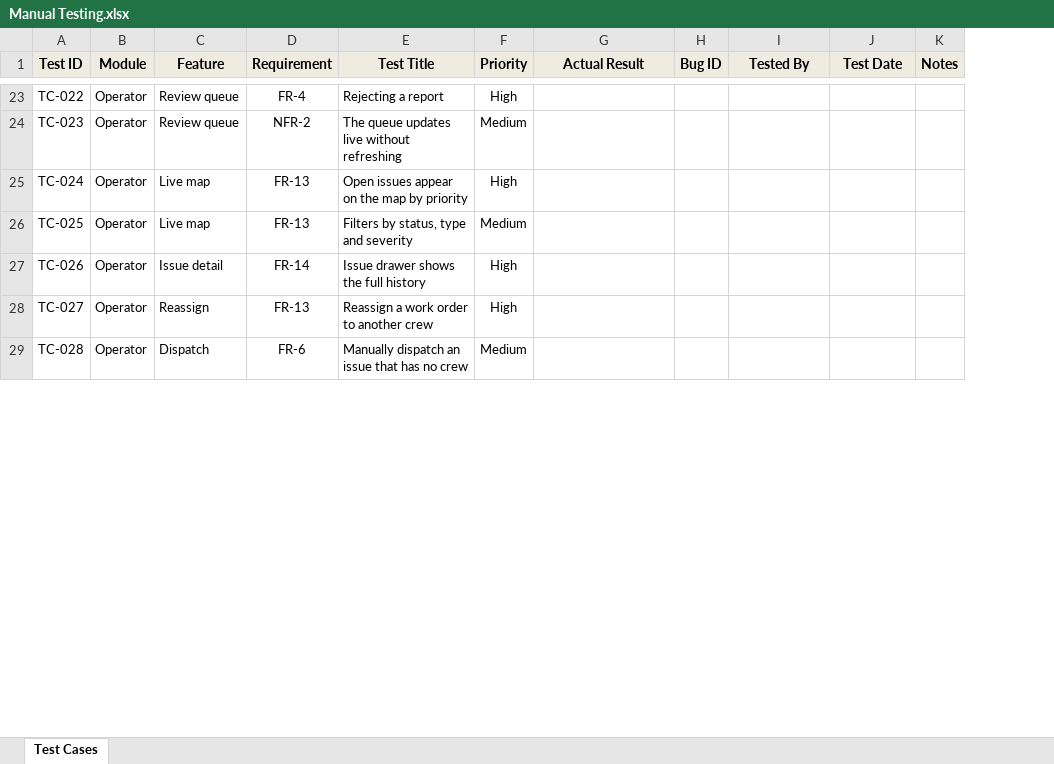
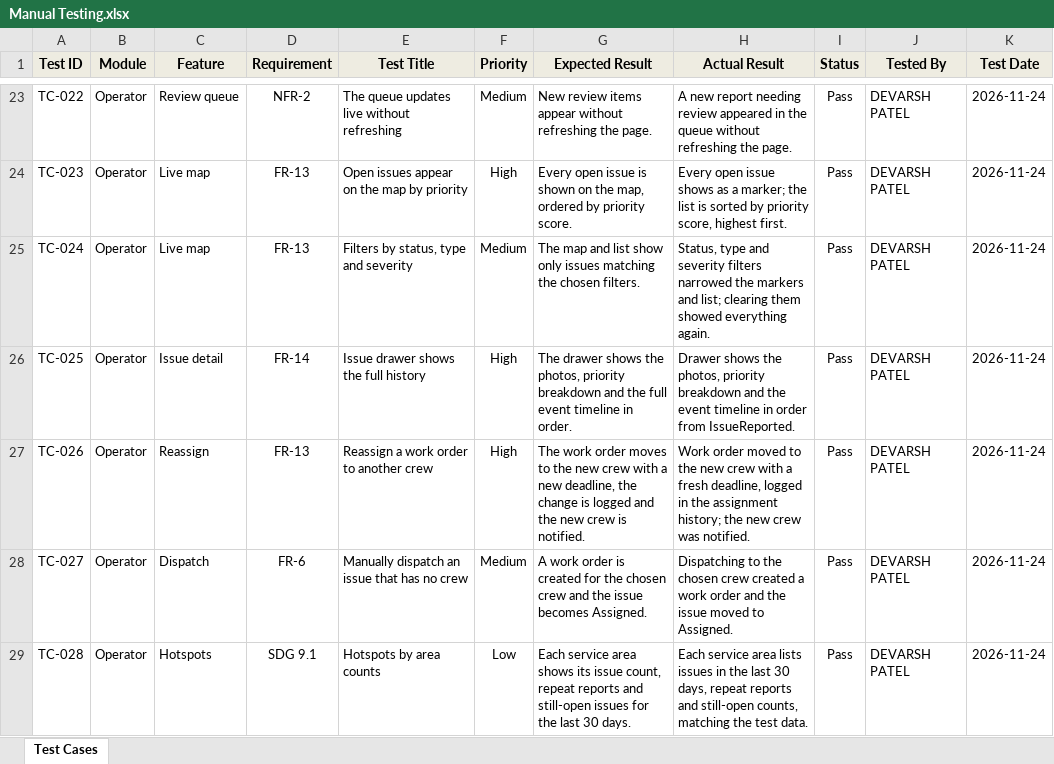
Before and after one commit to ensf-607-g6/SmartFix, an Excel workbook: docs/testing/Manual Testing.xlsx, sheet Test Cases, drawn as a sheet; only a part is shown, gaps mark what is left out; values as stored, in another font and other column widths than the file's, no borders; removed rows and columns are numbered as before the commit, all else as after; the diff covers the shown part only; the diff names each change by its address in the sheet, - before the commit and + after, or states it on an @@ line.

Commit message:
Manual Testing

```diff
--- a/docs/testing/Manual Testing.xlsx (sheet Test Cases)
+++ b/docs/testing/Manual Testing.xlsx (sheet Test Cases)
+column G (Expected Result), rows 23-29: New review items appear without refreshing the page. | Every open issue is shown on the map, ordered by priority score. | The map and list show only issues matching the chosen filters. | The drawer shows the photos, priority breakdown and the full event timeline in order. | The work order moves to the new crew with a new deadline, the change is logged and the new crew is notified. | A work order is created for the chosen crew and the issue becomes Assigned. | Each service area shows its issue count, repeat reports and still-open issues for the last 30 days.
-column H (Bug ID), empty
+column I (Status), rows 23-29: all Pass
-column K (Notes), empty
-D23 (Requirement): FR-4
+D23 (Requirement): NFR-2
-E23 (Test Title): Rejecting a report
+E23 (Test Title): The queue updates live without refreshing
-F23 (Priority): High
+F23 (Priority): Medium
-H23 (Actual Result): (empty)
+H23 (Actual Result): A new report needing review appeared in the queue without refreshing the page.
-J23:J29 (Tested By): (empty)
+J23:J29 (Tested By): DEVARSH PATEL
-K23:K29 (Test Date): (empty)
+K23:K29 (Test Date): 2026-11-24
-C24 (Feature): Review queue
+C24 (Feature): Live map
-D24 (Requirement): NFR-2
+D24 (Requirement): FR-13
-E24 (Test Title): The queue updates live without refreshing
+E24 (Test Title): Open issues appear on the map by priority
-F24 (Priority): Medium
+F24 (Priority): High
-H24 (Actual Result): (empty)
+H24 (Actual Result): Every open issue shows as a marker; the list is sorted by priority score, highest first.
-E25 (Test Title): Open issues appear on the map by priority
+E25 (Test Title): Filters by status, type and severity
-F25 (Priority): High
+F25 (Priority): Medium
-H25 (Actual Result): (empty)
+H25 (Actual Result): Status, type and severity filters narrowed the markers and list; clearing them showed everything again.
-C26 (Feature): Live map
+C26 (Feature): Issue detail
-D26 (Requirement): FR-13
+D26 (Requirement): FR-14
-E26 (Test Title): Filters by status, type and severity
+E26 (Test Title): Issue drawer shows the full history
-F26 (Priority): Medium
+F26 (Priority): High
-H26 (Actual Result): (empty)
+H26 (Actual Result): Drawer shows the photos, priority breakdown and the event timeline in order from IssueReported.
-C27 (Feature): Issue detail
+C27 (Feature): Reassign
-D27 (Requirement): FR-14
+D27 (Requirement): FR-13
-E27 (Test Title): Issue drawer shows the full history
+E27 (Test Title): Reassign a work order to another crew
-H27 (Actual Result): (empty)
+H27 (Actual Result): Work order moved to the new crew with a fresh deadline, logged in the assignment history; the new crew was notified.
-C28 (Feature): Reassign
+C28 (Feature): Dispatch
-D28 (Requirement): FR-13
+D28 (Requirement): FR-6
-E28 (Test Title): Reassign a work order to another crew
+E28 (Test Title): Manually dispatch an issue that has no crew
-F28 (Priority): High
+F28 (Priority): Medium
-H28 (Actual Result): (empty)
+H28 (Actual Result): Dispatching to the chosen crew created a work order and the issue moved to Assigned.
-C29 (Feature): Dispatch
+C29 (Feature): Hotspots
-D29 (Requirement): FR-6
+D29 (Requirement): SDG 9.1
-E29 (Test Title): Manually dispatch an issue that has no crew
+E29 (Test Title): Hotspots by area counts
-F29 (Priority): Medium
+F29 (Priority): Low
-H29 (Actual Result): (empty)
+H29 (Actual Result): Each service area lists issues in the last 30 days, repeat reports and still-open counts, matching the test data.
```
Also changed, not shown: 4 removed rows and 197 edited cells elsewhere in this sheet.
